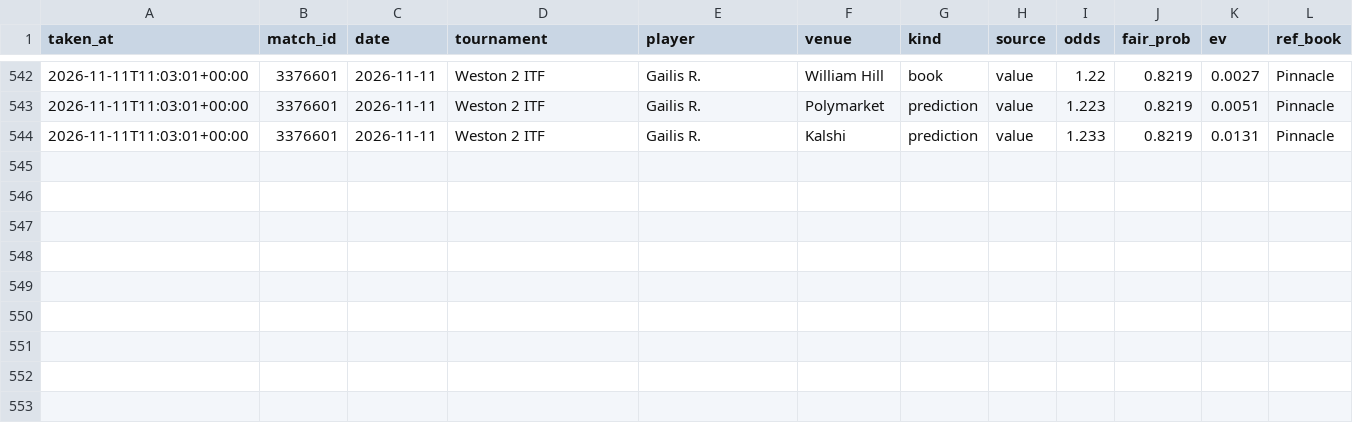
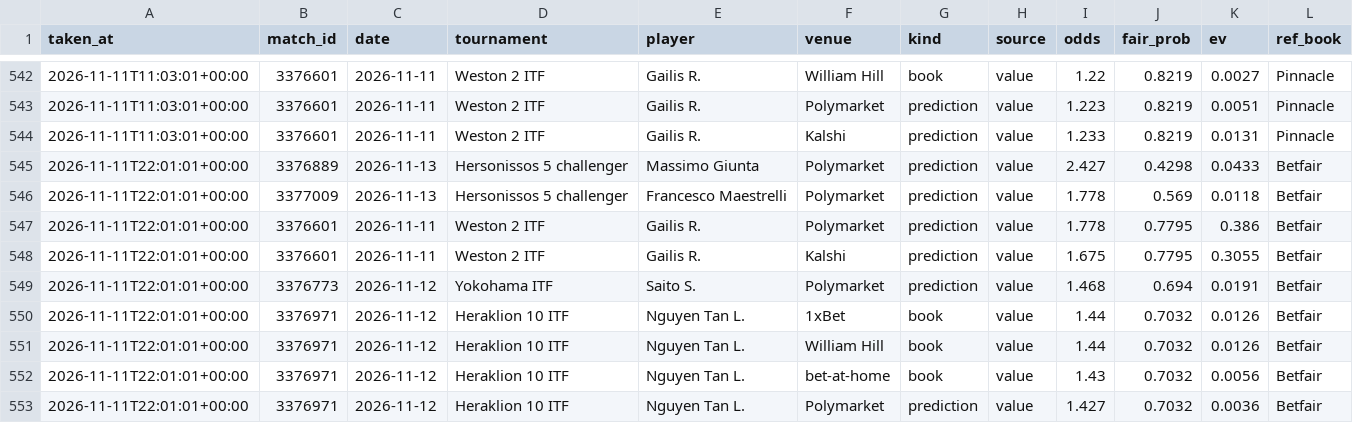
Before and after one commit to karlewaczko/TennisSharpBot, a CSV file: data/processed/picks_log.csv, drawn as a sheet; only a part is shown, gaps mark what is left out; the diff names each change by its address in the sheet, - before the commit and + after, or states it on an @@ line.

```diff
--- a/data/processed/picks_log.csv
+++ b/data/processed/picks_log.csv
+row 545: 2026-11-11T22:01:01+00:00 | 3376889 | 2026-11-13 | Hersonissos 5 challenger | Massimo Giunta | Polymarket | prediction | value | 2.427 | 0.4298 | 0.0433 | Betfair
+row 546: 2026-11-11T22:01:01+00:00 | 3377009 | 2026-11-13 | Hersonissos 5 challenger | Francesco Maestrelli | Polymarket | prediction | value | 1.778 | 0.569 | 0.0118 | Betfair
+row 547: 2026-11-11T22:01:01+00:00 | 3376601 | 2026-11-11 | Weston 2 ITF | Gailis R. | Polymarket | prediction | value | 1.778 | 0.7795 | 0.386 | Betfair
+row 548: 2026-11-11T22:01:01+00:00 | 3376601 | 2026-11-11 | Weston 2 ITF | Gailis R. | Kalshi | prediction | value | 1.675 | 0.7795 | 0.3055 | Betfair
+row 549: 2026-11-11T22:01:01+00:00 | 3376773 | 2026-11-12 | Yokohama ITF | Saito S. | Polymarket | prediction | value | 1.468 | 0.694 | 0.0191 | Betfair
+row 550: 2026-11-11T22:01:01+00:00 | 3376971 | 2026-11-12 | Heraklion 10 ITF | Nguyen Tan L. | 1xBet | book | value | 1.44 | 0.7032 | 0.0126 | Betfair
+row 551: 2026-11-11T22:01:01+00:00 | 3376971 | 2026-11-12 | Heraklion 10 ITF | Nguyen Tan L. | William Hill | book | value | 1.44 | 0.7032 | 0.0126 | Betfair
+row 552: 2026-11-11T22:01:01+00:00 | 3376971 | 2026-11-12 | Heraklion 10 ITF | Nguyen Tan L. | bet-at-home | book | value | 1.43 | 0.7032 | 0.0056 | Betfair
+row 553: 2026-11-11T22:01:01+00:00 | 3376971 | 2026-11-12 | Heraklion 10 ITF | Nguyen Tan L. | Polymarket | prediction | value | 1.427 | 0.7032 | 0.0036 | Betfair
```
Also changed, not shown: 8 other files.
